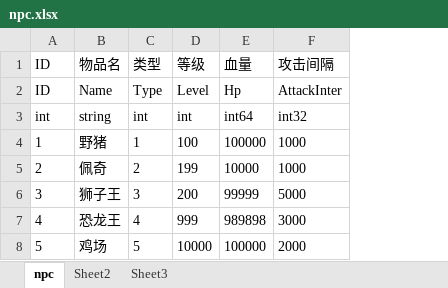
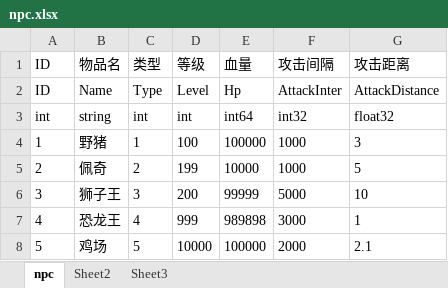
Before and after one commit to mx5566/game, an Excel workbook: excelt/npc.xlsx, sheet npc, drawn as a sheet; values as stored, in another font and other column widths than the file's, no borders; the diff names each change by its address in the sheet, - before the commit and + after, or states it on an @@ line.

```diff
--- a/excelt/npc.xlsx (sheet npc)
+++ b/excelt/npc.xlsx (sheet npc)
+column G, rows 1-8: 攻击距离 | AttackDistance | float32 | 3 | 5 | 10 | 1 | 2.1
```
Also changed, not shown: 8 other files.
